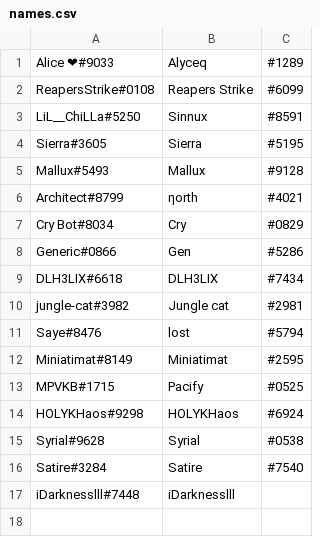
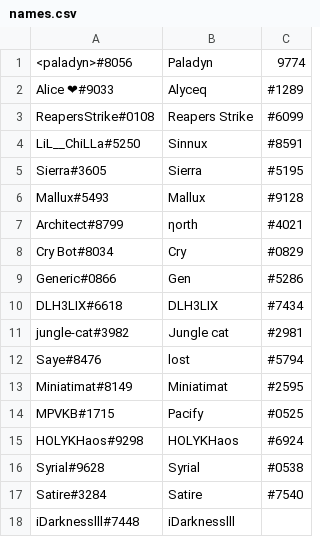
Before and after one commit to paladyn55/D2KDbot, a CSV file: names.csv, drawn as a sheet.

```diff
--- a/names.csv
+++ b/names.csv
@@ -1 +1,2 @@
+<paladyn>#8056,Paladyn,9774
 Alice ❤#9033,Alyceq,#1289
```
Also changed, not shown: 1 other file.
